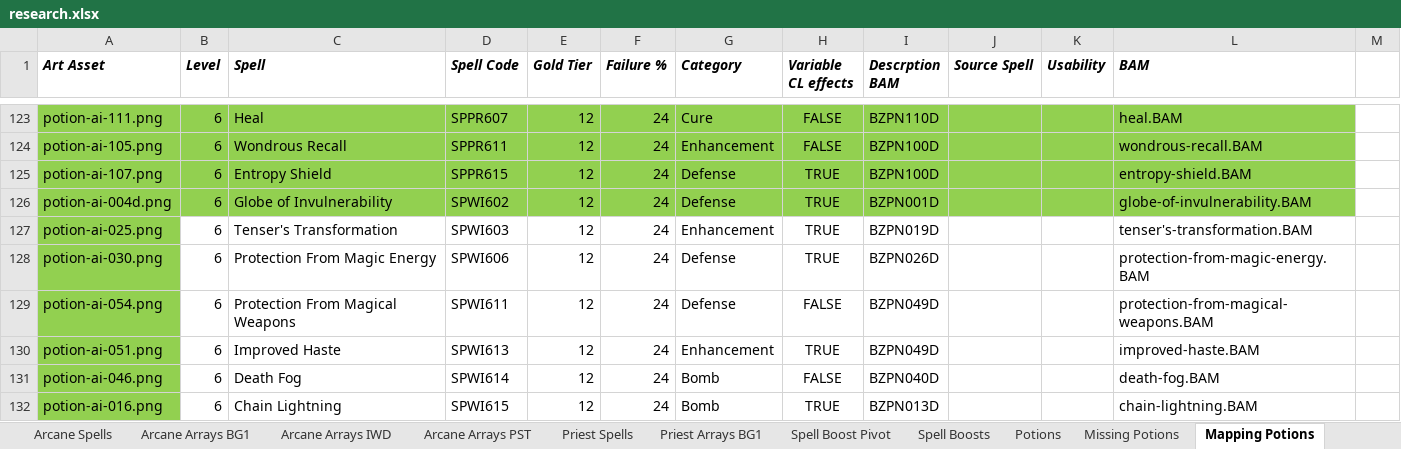
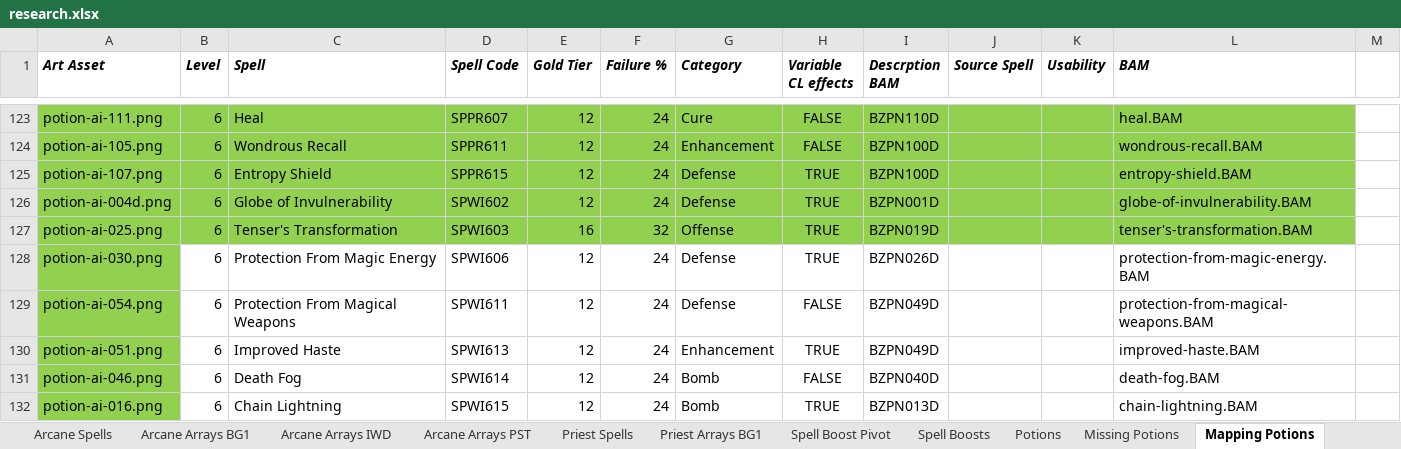
Before and after one commit to BardezAnAvatar/BGEE-Caster-Crafting, an Excel workbook: .research/research.xlsx, sheet Mapping Potions, drawn as a sheet; only a part is shown, gaps mark what is left out; values as stored, in another font and other column widths than the file's, no borders; the diff names each change by its address in the sheet, - before the commit and + after, or states it on an @@ line.

```diff
--- a/.research/research.xlsx (sheet Mapping Potions)
+++ b/.research/research.xlsx (sheet Mapping Potions)
-B127:L127 fill: none
+B127:L127 fill: #92D050
-E127 (Gold Tier): 12
+E127 (Gold Tier): 16
-F127 (Failure %): 24
+F127 (Failure %): 32
-G127 (Category): Enhancement
+G127 (Category): Offense
```
Also changed, not shown: 3 other files.
